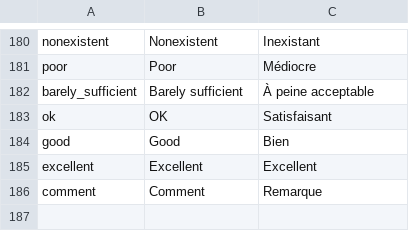
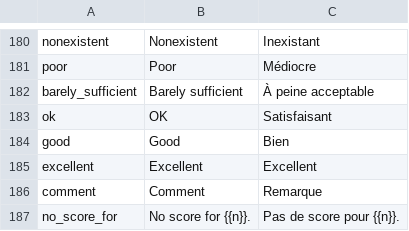
Before and after one commit to jaapb/moab, a TSV file: assets/moab_i18n.tsv, drawn as a sheet; only a part is shown, gaps mark what is left out; the diff names each change by its address in the sheet, - before the commit and + after, or states it on an @@ line.

```diff
--- a/assets/moab_i18n.tsv
+++ b/assets/moab_i18n.tsv
+row 187: no_score_for | No score for {{n}}. | Pas de score pour {{n}}.
```
Also changed, not shown: 4 other files.
